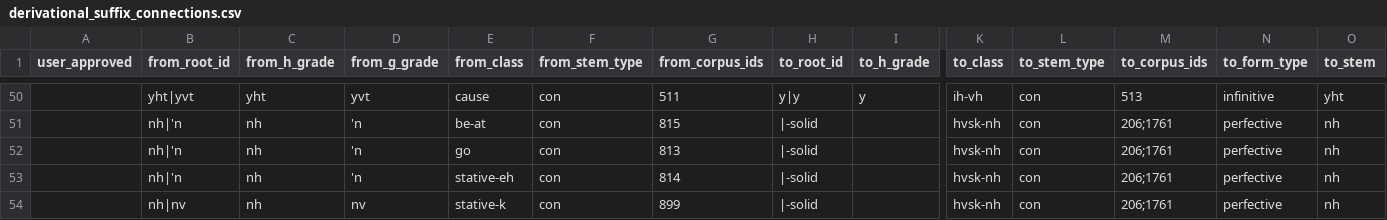
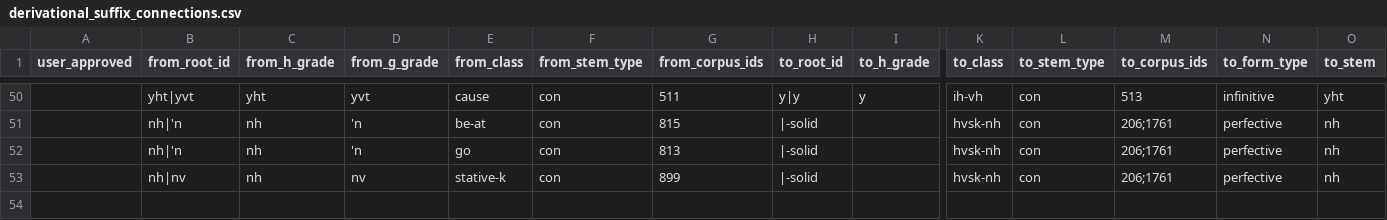
Before and after one commit to CharlieMcVicker/king-recreation, a CSV file: curated/derivational_suffix_connections.csv, drawn as a sheet; only a part is shown, gaps mark what is left out; rows hold the shown columns only; the diff names each change by its address in the sheet, - before the commit and + after, or states it on an @@ line.

Commit message:
switch to real stative format

```diff
--- a/curated/derivational_suffix_connections.csv
+++ b/curated/derivational_suffix_connections.csv
-row 53:  | nh|'n | nh | 'n | stative-eh | con | 814 | |-solid |  | hvsk-nh | con | 206;1761 | perfective | nh
```
Also changed, not shown: artifacts/reports/class_match_counts.csv, artifacts/reports/ending_tone_analysis.csv, 44 other files.
